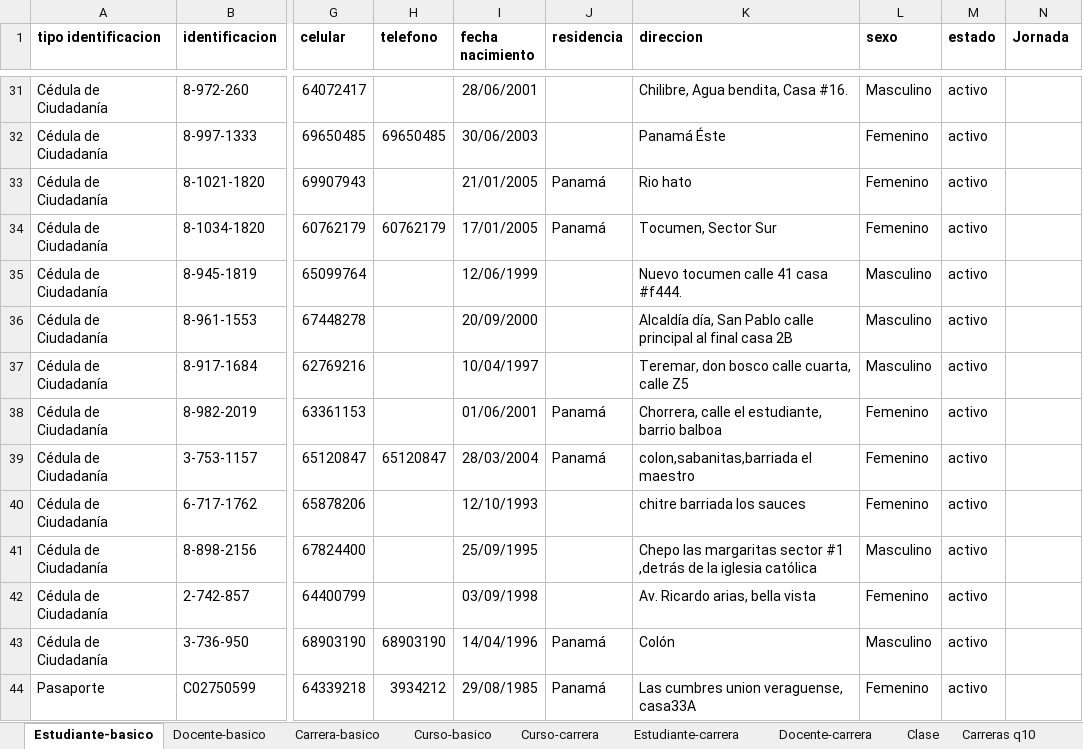
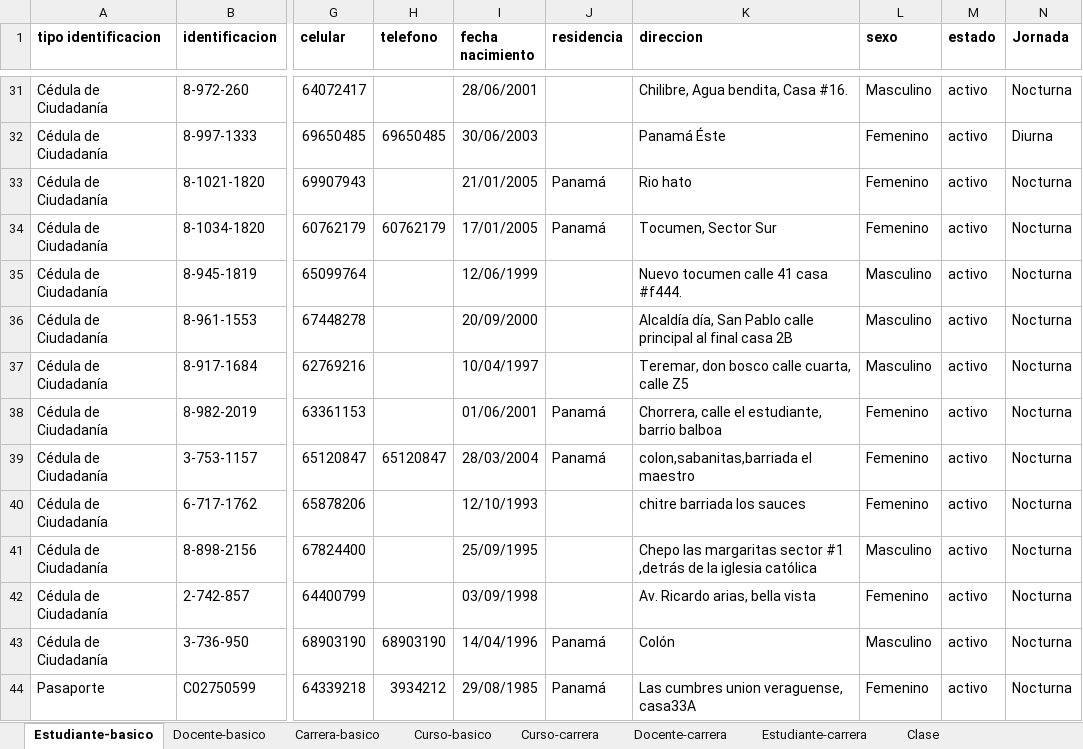
Before and after one commit to rbalmacedaisi/moodle-local-core-plugin, an Excel workbook: pages/Formatos migracion ISI.xlsx, sheet Estudiante-basico, drawn as a sheet; only a part is shown, gaps mark what is left out; values as stored, in another font and other column widths than the file's, no borders; the diff covers the shown part only; the diff names each change by its address in the sheet, - before the commit and + after, or states it on an @@ line.

```diff
--- a/pages/Formatos migracion ISI.xlsx (sheet Estudiante-basico)
+++ b/pages/Formatos migracion ISI.xlsx (sheet Estudiante-basico)
@@ sheet tab hidden: Carreras q10 @@
@@ sheet tab order changed: Estudiante-basico | Docente-basico | Carrera-basico | Curso-basico | Curso-carrera | Docente-carrera | Estudiante-carrera | Clase @@
-N31 (Jornada): (empty)
+N31 (Jornada): Nocturna
-N32 (Jornada): (empty)
+N32 (Jornada): Diurna
-N33:N44 (Jornada): (empty)
+N33:N44 (Jornada): Nocturna
```
Also changed, not shown: 21 added rows, 13 removed rows and 441 edited cells elsewhere in this sheet, sheet Curso-carrera, sheet Curso-basico, sheet Estudiante-carrera, sheet Clase, sheet Docente-carrera, sheet Carrera-basico, 1 more sheet, formulas that keep their value, 27 other files.
